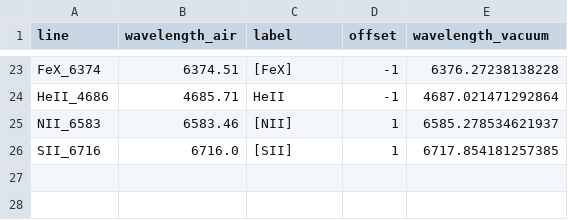
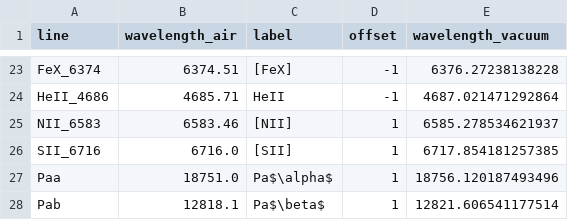
Before and after one commit to njcleri/nikkos_tools, a CSV file: spectrum_tools/linesdf.csv, drawn as a sheet; only a part is shown, gaps mark what is left out; the diff names each change by its address in the sheet, - before the commit and + after, or states it on an @@ line.

Commit message:
added cloudy_tools

```diff
--- a/spectrum_tools/linesdf.csv
+++ b/spectrum_tools/linesdf.csv
+row 27: Paa | 18751.0 | Pa$\alpha$ | 1 | 18756.120187493496
+row 28: Pab | 12818.1 | Pa$\beta$ | 1 | 12821.606541177514
```
Also changed, not shown: 2 other files.
